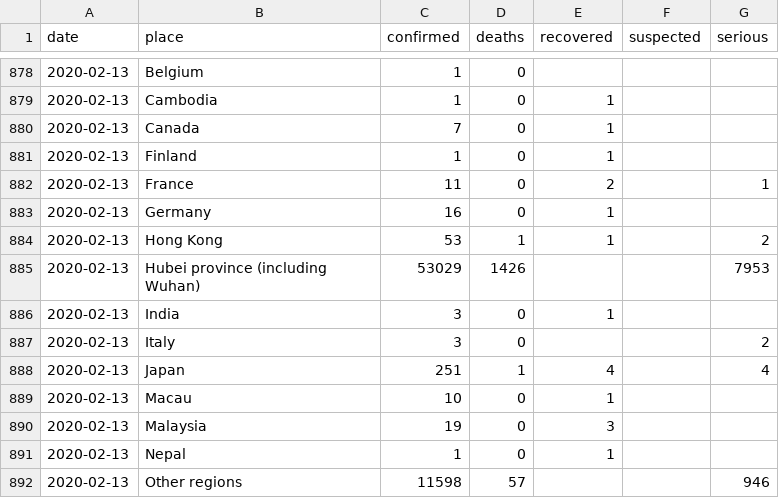
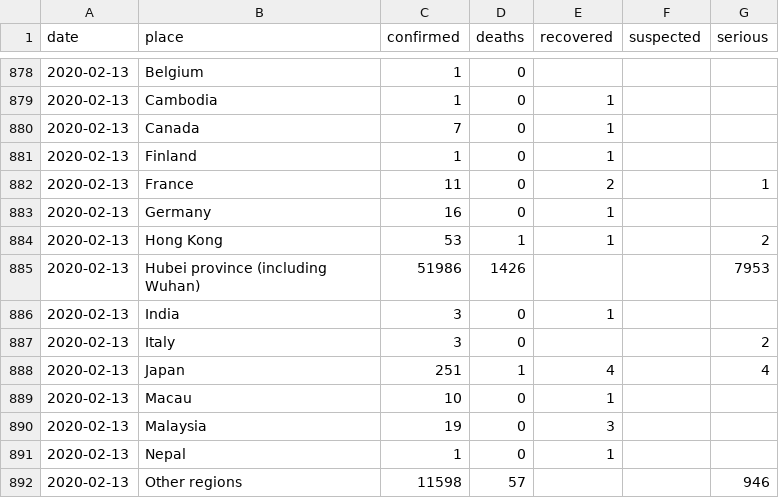
Before and after one commit to smartquark/coronavirus_data, a TSV file: daily/bnonews-daily_place.tsv, drawn as a sheet; only a part is shown, gaps mark what is left out.

```diff
--- a/daily/bnonews-daily_place.tsv
+++ b/daily/bnonews-daily_place.tsv
@@ -884,3 +884,3 @@ date	place	confirmed	deaths	recovered	suspected	serious
 2020-02-13	Hong Kong	53	1	1		2
-2020-02-13	Hubei province  (including Wuhan)	53029	1426			7953
+2020-02-13	Hubei province  (including Wuhan)	51986	1426			7953
 2020-02-13	India	3	0	1		
```
Also changed, not shown: daily/bnonews-daily_region.tsv, data/bno.tsv.
